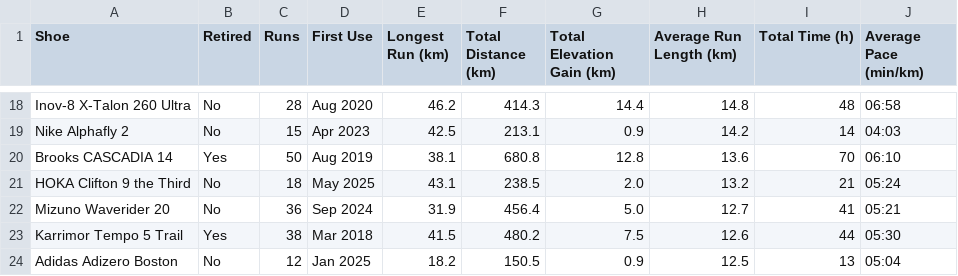
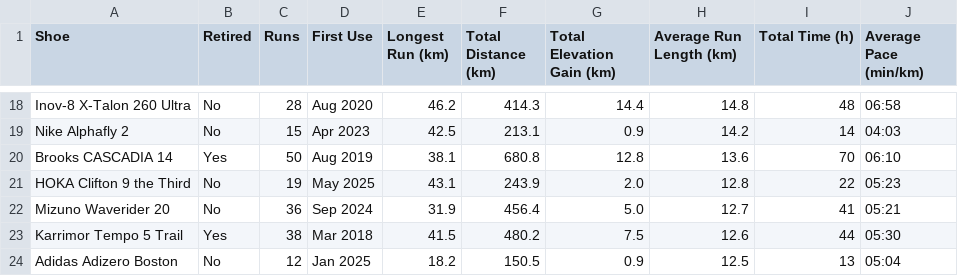
Before and after one commit to SamAllwood/Strava_API, a CSV file: shoe_league_table.csv, drawn as a sheet; only a part is shown, gaps mark what is left out.

```diff
--- a/shoe_league_table.csv
+++ b/shoe_league_table.csv
@@ -20,3 +20,3 @@ Nike Alphafly 2,No,15,Apr 2023,42.5,213.1,0.9,14.2,14,04:03
 Brooks CASCADIA 14,Yes,50,Aug 2019,38.1,680.8,12.8,13.6,70,06:10
-HOKA Clifton 9 the Third,No,18,May 2025,43.1,238.5,2.0,13.2,21,05:24
+HOKA Clifton 9 the Third,No,19,May 2025,43.1,243.9,2.0,12.8,22,05:23
 Mizuno Waverider 20,No,36,Sep 2024,31.9,456.4,5.0,12.7,41,05:21
```
Also changed, not shown: bike_league_table.csv, 3 other files.
